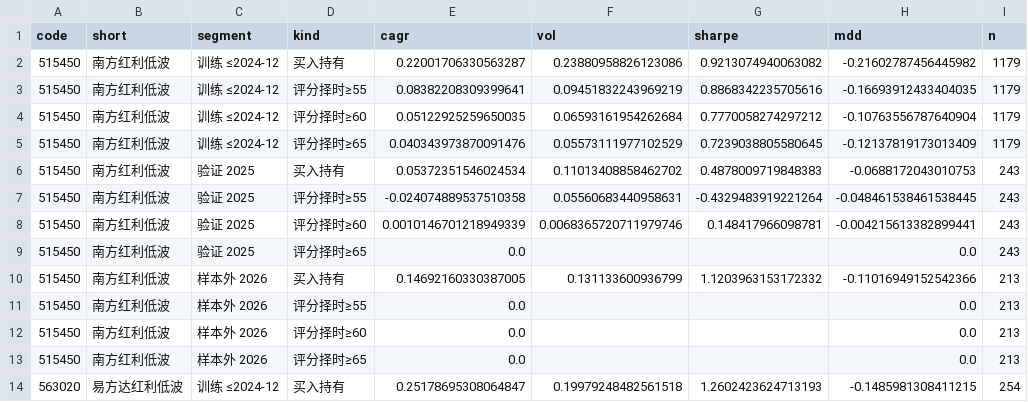
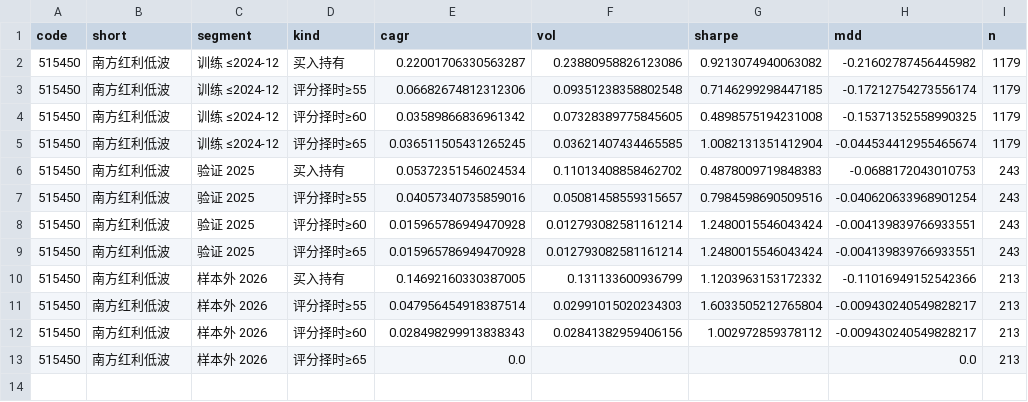
Before and after one commit to xhxie123-maker/dividend-lowvol-score, a CSV file: backtest/segments.csv, drawn as a sheet; only a part is shown; the diff covers the shown part only.

```diff
--- a/backtest/segments.csv
+++ b/backtest/segments.csv
@@ -2,13 +2,12 @@ code,short,segment,kind,cagr,vol,sharpe,mdd,n
 515450,南方红利低波,训练 ≤2024-12,买入持有,0.22001706330563287,0.23880958826123086,0.9213074940063082,-0.21602787456445982,1179
-515450,南方红利低波,训练 ≤2024-12,评分择时≥55,0.08382208309399641,0.09451832243969219,0.8868342235705616,-0.16693912433404035,1179
-515450,南方红利低波,训练 ≤2024-12,评分择时≥60,0.05122925259650035,0.06593161954262684,0.7770058274297212,-0.10763556787640904,1179
-515450,南方红利低波,训练 ≤2024-12,评分择时≥65,0.040343973870091476,0.05573111977102529,0.7239038805580645,-0.12137819173013409,1179
+515450,南方红利低波,训练 ≤2024-12,评分择时≥55,0.06682674812312306,0.09351238358802548,0.7146299298447185,-0.17212754273556174,1179
+515450,南方红利低波,训练 ≤2024-12,评分择时≥60,0.03589866836961342,0.07328389775845605,0.4898575194231008,-0.15371352558990325,1179
+515450,南方红利低波,训练 ≤2024-12,评分择时≥65,0.036511505431265245,0.03621407434465585,1.0082131351412904,-0.044534412955465674,1179
 515450,南方红利低波,验证 2025,买入持有,0.05372351546024534,0.11013408858462702,0.4878009719848383,-0.0688172043010753,243
-515450,南方红利低波,验证 2025,评分择时≥55,-0.024074889537510358,0.05560683440958631,-0.4329483919221264,-0.048461538461538445,243
-515450,南方红利低波,验证 2025,评分择时≥60,0.0010146701218949339,0.0068365720711979746,0.148417966098781,-0.004215613382899441,243
-515450,南方红利低波,验证 2025,评分择时≥65,0.0,,,0.0,243
+515450,南方红利低波,验证 2025,评分择时≥55,0.04057340735859016,0.05081458559315657,0.7984598690509516,-0.040620633968901254,243
+515450,南方红利低波,验证 2025,评分择时≥60,0.015965786949470928,0.012793082581161214,1.2480015546043424,-0.004139839766933551,243
+515450,南方红利低波,验证 2025,评分择时≥65,0.015965786949470928,0.012793082581161214,1.2480015546043424,-0.004139839766933551,243
 515450,南方红利低波,样本外 2026,买入持有,0.14692160330387005,0.131133600936799,1.1203963153172332,-0.11016949152542366,213
-515450,南方红利低波,样本外 2026,评分择时≥55,0.0,,,0.0,213
-515450,南方红利低波,样本外 2026,评分择时≥60,0.0,,,0.0,213
+515450,南方红利低波,样本外 2026,评分择时≥55,0.047956454918387514,0.02991015020234303,1.6033505212765804,-0.009430240549828217,213
+515450,南方红利低波,样本外 2026,评分择时≥60,0.028498299913838343,0.02841382959406156,1.002972859378112,-0.009430240549828217,213
 515450,南方红利低波,样本外 2026,评分择时≥65,0.0,,,0.0,213
-563020,易方达红利低波,训练 ≤2024-12,买入持有,0.25178695308064847,0.19979248482561518,1.2602423624713193,-0.1485981308411215,254
```
Also changed, not shown: 11 removed rows elsewhere in this file, backtest/band_stats.csv, backtest/factor_quintile.csv, 10 other files.
